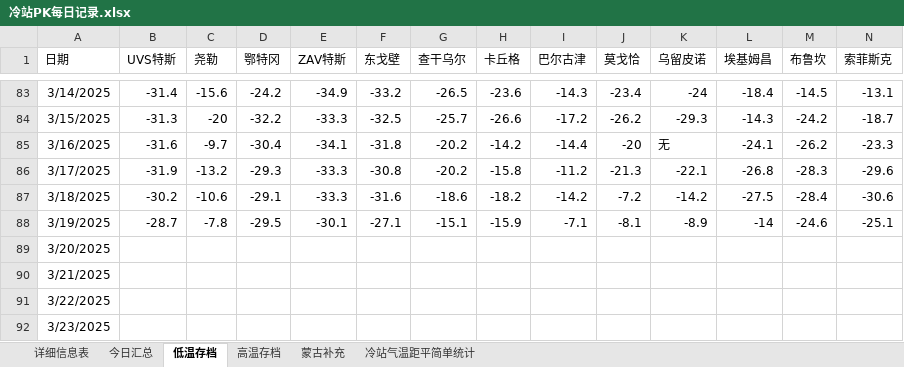
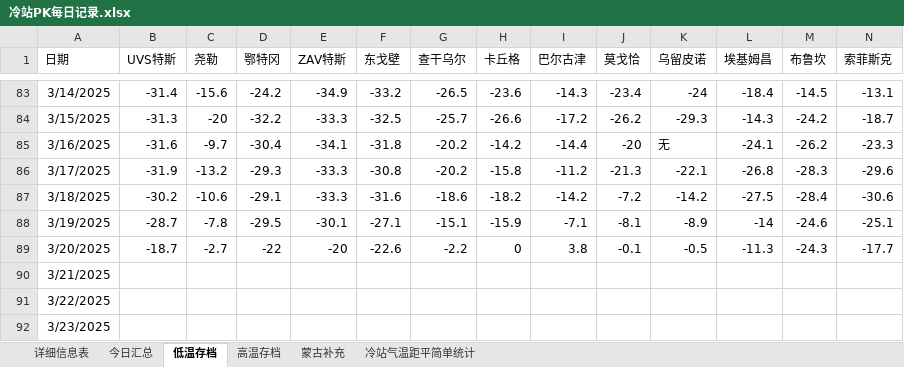
Before and after one commit to qkvkql/default, an Excel workbook: 气象/冷站PK每日记录.xlsx, sheet 低温存档, drawn as a sheet; only a part is shown, gaps mark what is left out; values as stored, in another font and other column widths than the file's, no borders; removed rows and columns are numbered as before the commit, all else as after; rows hold the shown columns only; the diff names each change by its address in the sheet, - before the commit and + after, or states it on an @@ line.

```diff
--- a/气象/冷站PK每日记录.xlsx (sheet 低温存档)
+++ b/气象/冷站PK每日记录.xlsx (sheet 低温存档)
-row 89: 3/20/2025
+row 89: 3/20/2025 | -18.7 | -2.7 | -22 | -20 | -22.6 | -2.2 | 0 | 3.8 | -0.1 | -0.5 | -11.3 | -24.3 | -17.7
```
Also changed, not shown: sheet 详细信息表, sheet 今日汇总, sheet 高温存档, 2 other files.
